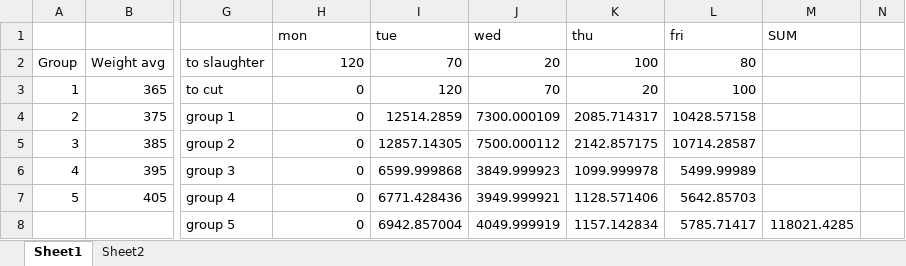
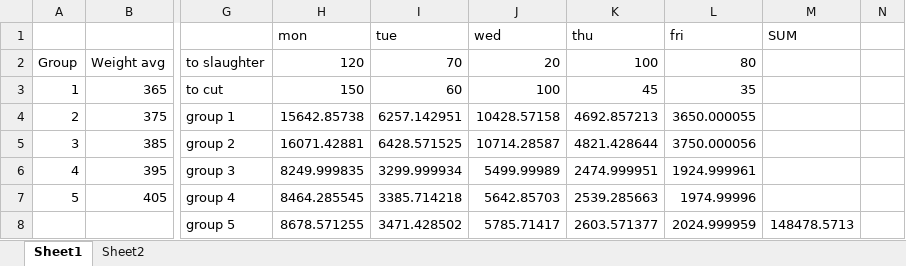
Before and after one commit to NemSimpraga/cutting_scheduler, an Excel workbook: stats.xlsx, sheet Sheet1, drawn as a sheet; only a part is shown, gaps mark what is left out; values as stored, in another font and other column widths than the file's, no borders; the diff covers the shown part only; the diff names each change by its address in the sheet, - before the commit and + after, or states it on an @@ line.

```diff
--- a/stats.xlsx (sheet Sheet1)
+++ b/stats.xlsx (sheet Sheet1)
-H3: 0
+H3: 150
-I3: 120
+I3: 60
-J3: 70
+J3: 100
-K3: 20
+K3: 45
-L3: 100
+L3: 35
-H4: 0
+H4: 15642.85738
-I4: 12514.2859
+I4: 6257.142951
-J4: 7300.000109
+J4: 10428.57158
-K4: 2085.714317
+K4: 4692.857213
-L4: 10428.57158
+L4: 3650.000055
-H5: 0
+H5: 16071.42881
-I5: 12857.14305
+I5: 6428.571525
-J5: 7500.000112
+J5: 10714.28587
-K5: 2142.857175
+K5: 4821.428644
-L5: 10714.28587
+L5: 3750.000056
-H6: 0
+H6: 8249.999835
-I6: 6599.999868
+I6: 3299.999934
-J6: 3849.999923
+J6: 5499.99989
-K6: 1099.999978
+K6: 2474.999951
-L6: 5499.99989
+L6: 1924.999961
-H7: 0
+H7: 8464.285545
-I7: 6771.428436
+I7: 3385.714218
-J7: 3949.999921
+J7: 5642.85703
-K7: 1128.571406
+K7: 2539.285663
-L7: 5642.85703
+L7: 1974.99996
-H8: 0
+H8: 8678.571255
-I8: 6942.857004
+I8: 3471.428502
-J8: 4049.999919
+J8: 5785.71417
-K8: 1157.142834
+K8: 2603.571377
-L8: 5785.71417
+L8: 2024.999959
-M8: 118021.4285
+M8: 148478.5713
```
Also changed, not shown: 11 added rows, 6 removed rows and 12 edited cells elsewhere in this sheet, 1 other file.
